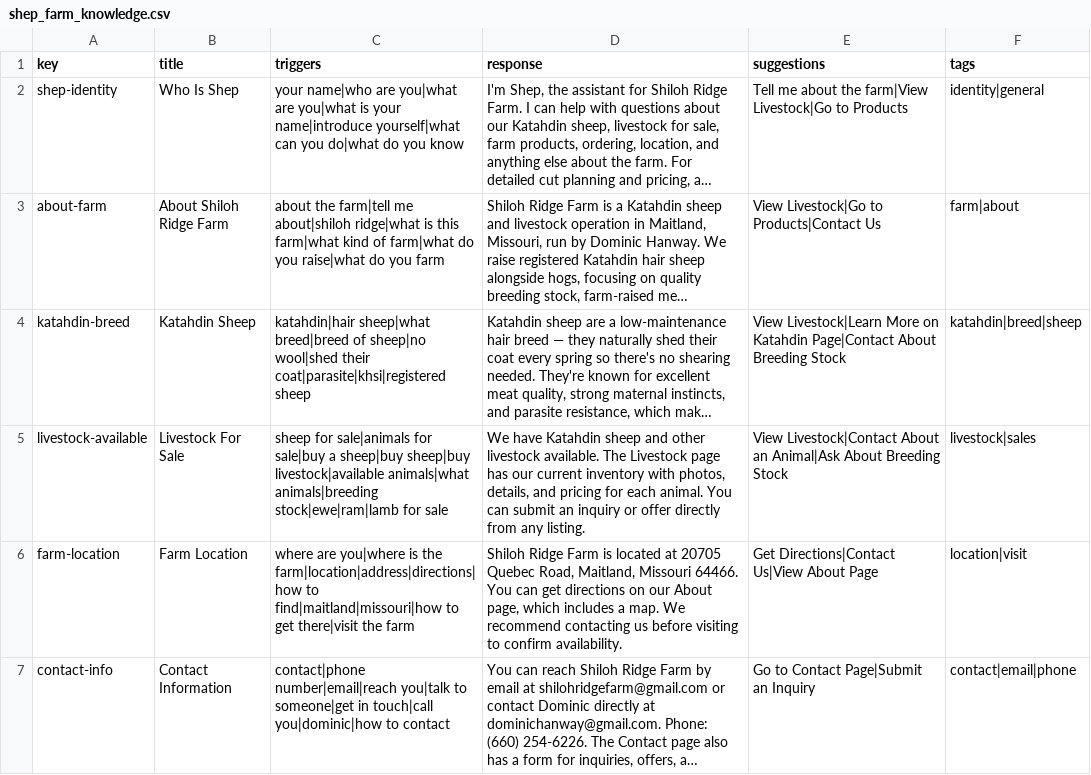
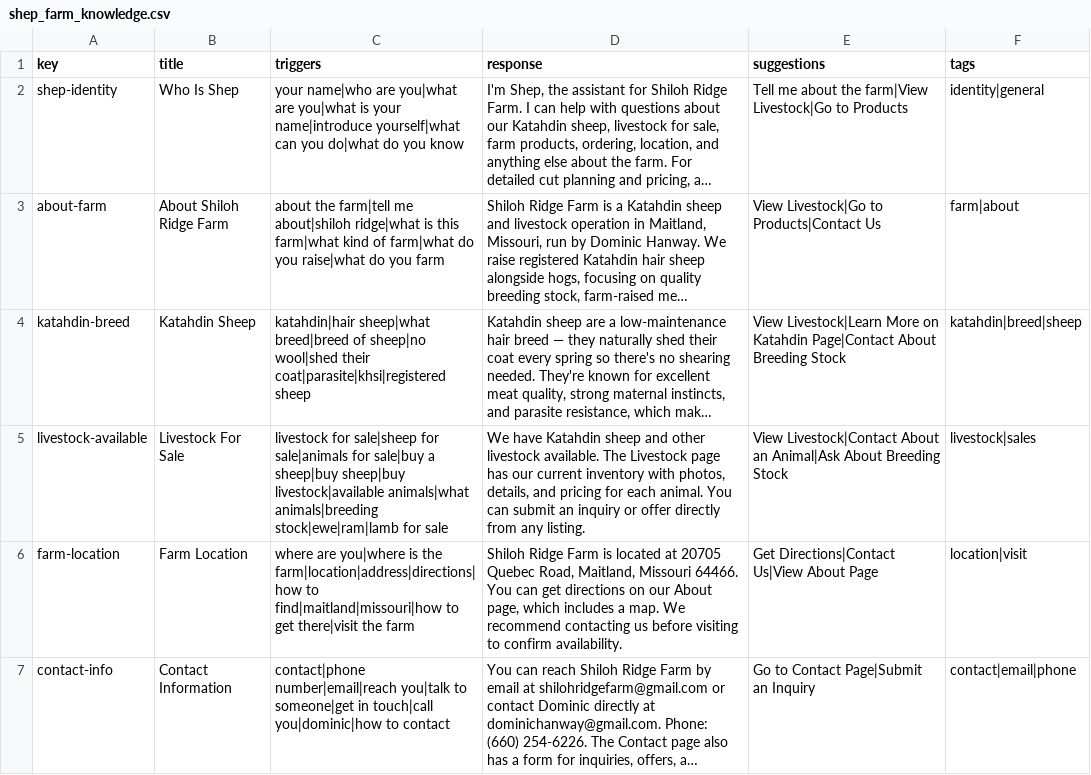
Before and after one commit to Spruked/Shiloh-Ridge-Farm-II, a CSV file: assets/shep_farm_knowledge.csv, drawn as a sheet; only a part is shown; long unchanged cells end in …; the diff names each change by its address in the sheet, - before the commit and + after, or states it on an @@ line.

```diff
--- a/assets/shep_farm_knowledge.csv
+++ b/assets/shep_farm_knowledge.csv
-C5 (triggers): sheep for sale|animals…
+C5 (triggers): livestock for sale|sheep for sale|animals…
```
Also changed, not shown: 40 other files.
